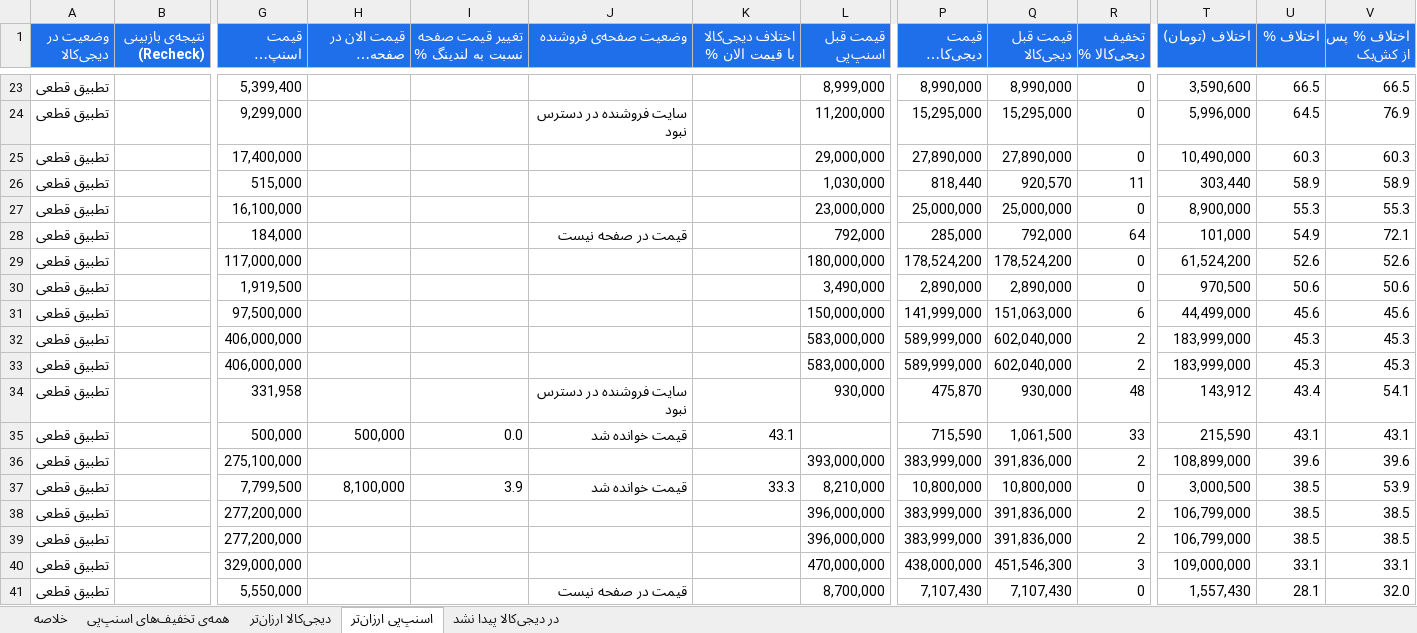
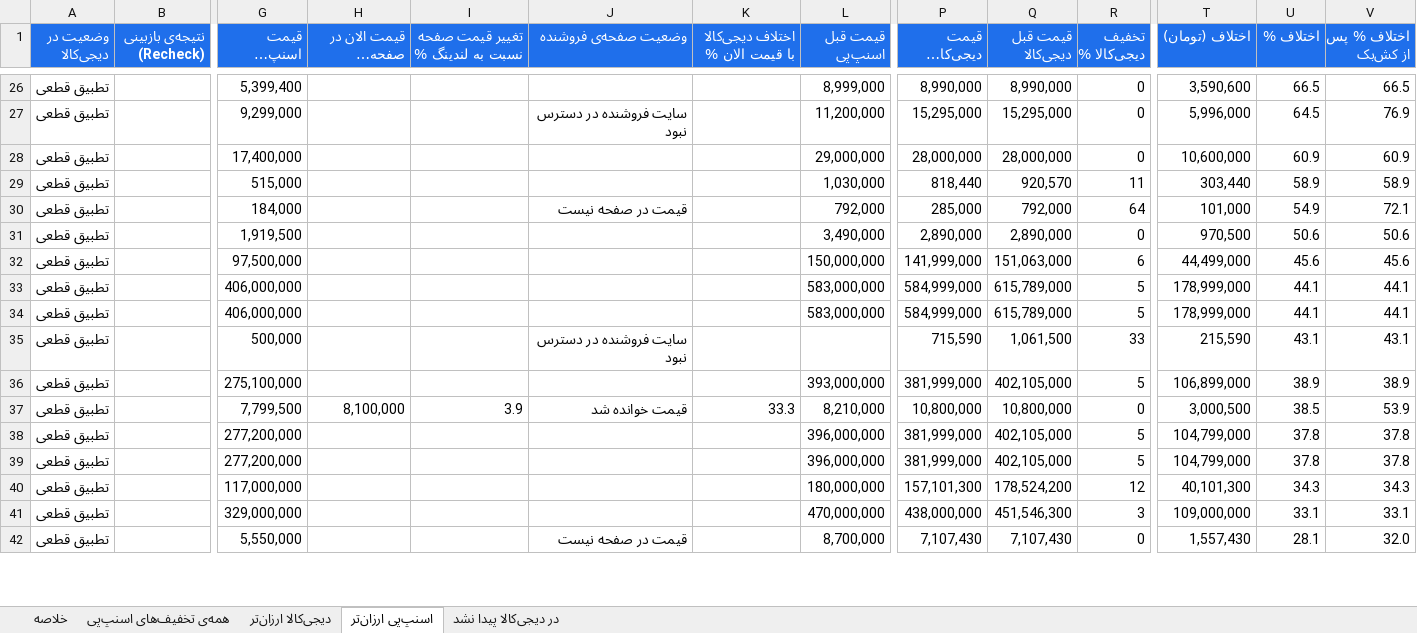
Before and after one commit to Ehsan-Moeininejad/snapppay-vs-digikala, an Excel workbook: data/report.xlsx, sheet اسنپ‌پی ارزان‌تر, drawn as a sheet; only a part is shown, gaps mark what is left out; long unchanged cells end in …; values as stored, in another font and other column widths than the file's, no borders; removed rows and columns are numbered as before the commit, all else as after; rows hold the shown columns only; the diff covers the shown part only; the diff names each change by its address in the sheet, - before the commit and + after, or states it on an @@ line.

```diff
--- a/data/report.xlsx (sheet اسنپ‌پی ارزان‌تر)
+++ b/data/report.xlsx (sheet اسنپ‌پی ارزان‌تر)
-P28 (قیمت دیجی‌کالا (تومان)): 27,890,000
+P28 (قیمت دیجی‌کالا (تومان)): 28,000,000
-Q28 (قیمت قبل دیجی‌کالا): 27,890,000
+Q28 (قیمت قبل دیجی‌کالا): 28,000,000
-T28 (اختلاف (تومان)): 10,490,000
+T28 (اختلاف (تومان)): 10,600,000
-U28 (اختلاف %): 60.3
+U28 (اختلاف %): 60.9
-V28 (اختلاف % پس از کش‌بک): 60.3
+V28 (اختلاف % پس از کش‌بک): 60.9
-row 27: تطبیق قطعی |  | 16,100,000 |  |  |  |  | 23,000,000 | 25,000,000 | 25,000,000 | 0 | 8,900,000 | 55.3 | 55.3
-row 29: تطبیق قطعی |  | 117,000,000 |  |  |  |  | 180,000,000 | 178,524,200 | 178,524,200 | 0 | 61,524,200 | 52.6 | 52.6
-P33:P34 (قیمت دیجی‌کالا (تومان)): 589,999,000
+P33:P34 (قیمت دیجی‌کالا (تومان)): 584,999,000
-Q33:Q34 (قیمت قبل دیجی‌کالا): 602,040,000
+Q33:Q34 (قیمت قبل دیجی‌کالا): 615,789,000
-R33:R34 (تخفیف دیجی‌کالا %): 2
+R33:R34 (تخفیف دیجی‌کالا %): 5
-T33:T34 (اختلاف (تومان)): 183,999,000
+T33:T34 (اختلاف (تومان)): 178,999,000
-U33:U34 (اختلاف %): 45.3
+U33:U34 (اختلاف %): 44.1
-V33:V34 (اختلاف % پس از کش‌بک): 45.3
+V33:V34 (اختلاف % پس از کش‌بک): 44.1
-row 34: تطبیق قطعی |  | 331,958 |  |  | سایت فروشنده در دسترس نبود |  | 930,000 | 475,870 | 930,000 | 48 | 143,912 | 43.4 | 54.1
-H35 (قیمت الان در صفحه‌ی فروشنده): 500,000
+H35 (قیمت الان در صفحه‌ی فروشنده): (empty)
-I35 (تغییر قیمت صفحه نسبت به لندینگ %): 0.0
+I35 (تغییر قیمت صفحه نسبت به لندینگ %): (empty)
-J35 (وضعیت صفحه‌ی فروشنده): قیمت خوانده شد
+J35 (وضعیت صفحه‌ی فروشنده): سایت فروشنده در دسترس نبود
-K35 (اختلاف دیجی‌کالا با قیمت الان %): 43.1
+K35 (اختلاف دیجی‌کالا با قیمت الان %): (empty)
-P36 (قیمت دیجی‌کالا (تومان)): 383,999,000
+P36 (قیمت دیجی‌کالا (تومان)): 381,999,000
-Q36 (قیمت قبل دیجی‌کالا): 391,836,000
+Q36 (قیمت قبل دیجی‌کالا): 402,105,000
-R36 (تخفیف دیجی‌کالا %): 2
+R36 (تخفیف دیجی‌کالا %): 5
-T36 (اختلاف (تومان)): 108,899,000
+T36 (اختلاف (تومان)): 106,899,000
-U36 (اختلاف %): 39.6
+U36 (اختلاف %): 38.9
-V36 (اختلاف % پس از کش‌بک): 39.6
+V36 (اختلاف % پس از کش‌بک): 38.9
-P38:P39 (قیمت دیجی‌کالا (تومان)): 383,999,000
+P38:P39 (قیمت دیجی‌کالا (تومان)): 381,999,000
-Q38:Q39 (قیمت قبل دیجی‌کالا): 391,836,000
+Q38:Q39 (قیمت قبل دیجی‌کالا): 402,105,000
-R38:R39 (تخفیف دیجی‌کالا %): 2
+R38:R39 (تخفیف دیجی‌کالا %): 5
-T38:T39 (اختلاف (تومان)): 106,799,000
+T38:T39 (اختلاف (تومان)): 104,799,000
-U38:U39 (اختلاف %): 38.5
+U38:U39 (اختلاف %): 37.8
-V38:V39 (اختلاف % پس از کش‌بک): 38.5
+V38:V39 (اختلاف % پس از کش‌بک): 37.8
+row 40: تطبیق قطعی |  | 117,000,000 |  |  |  |  | 180,000,000 | 157,101,300 | 178,524,200 | 12 | 40,101,300 | 34.3 | 34.3
```
Also changed, not shown: 6 added rows, 4 removed rows and 19 edited cells elsewhere in this sheet, sheet همه‌ی تخفیف‌های اسنپ‌پی, sheet در دیجی‌کالا پیدا نشد, sheet دیجی‌کالا ارزان‌تر, sheet خلاصه, 5 other files.
